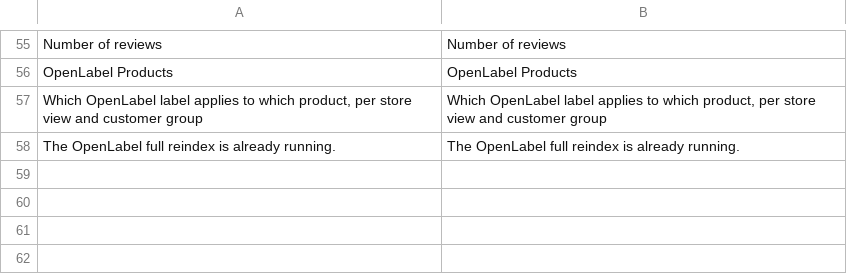
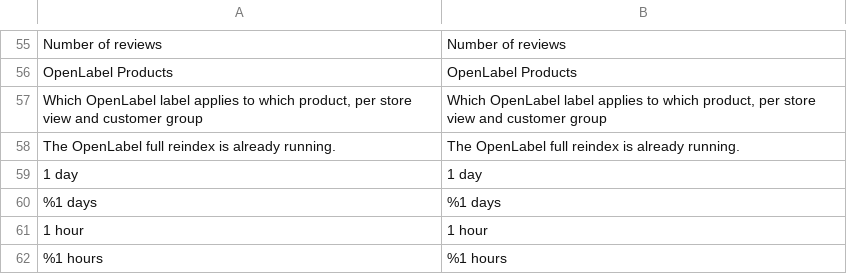
Before and after one commit to iranimij/openlabel, a CSV file: i18n/en_US.csv, drawn as a sheet; only a part is shown, gaps mark what is left out.

Commit message:
feat: label text variables with locale formatting and an HTML allow-list
VariableProcessorInterface and a DI pool with 15 processors (prices and
discounts, stock, new-for, sku, attributes, line break, special-price end,
rating, review count, sold in the last 30 days), a Renderer that formats
values for the locale, escapes them and applies the inline-tag allow-list,
and a preload hook so review and sales data load once per listing.

```diff
--- a/i18n/en_US.csv
+++ b/i18n/en_US.csv
@@ -58 +58,5 @@
 "The OpenLabel full reindex is already running.","The OpenLabel full reindex is already running."
+"1 day","1 day"
+"%1 days","%1 days"
+"1 hour","1 hour"
+"%1 hours","%1 hours"
```
Also changed, not shown: 32 other files.
